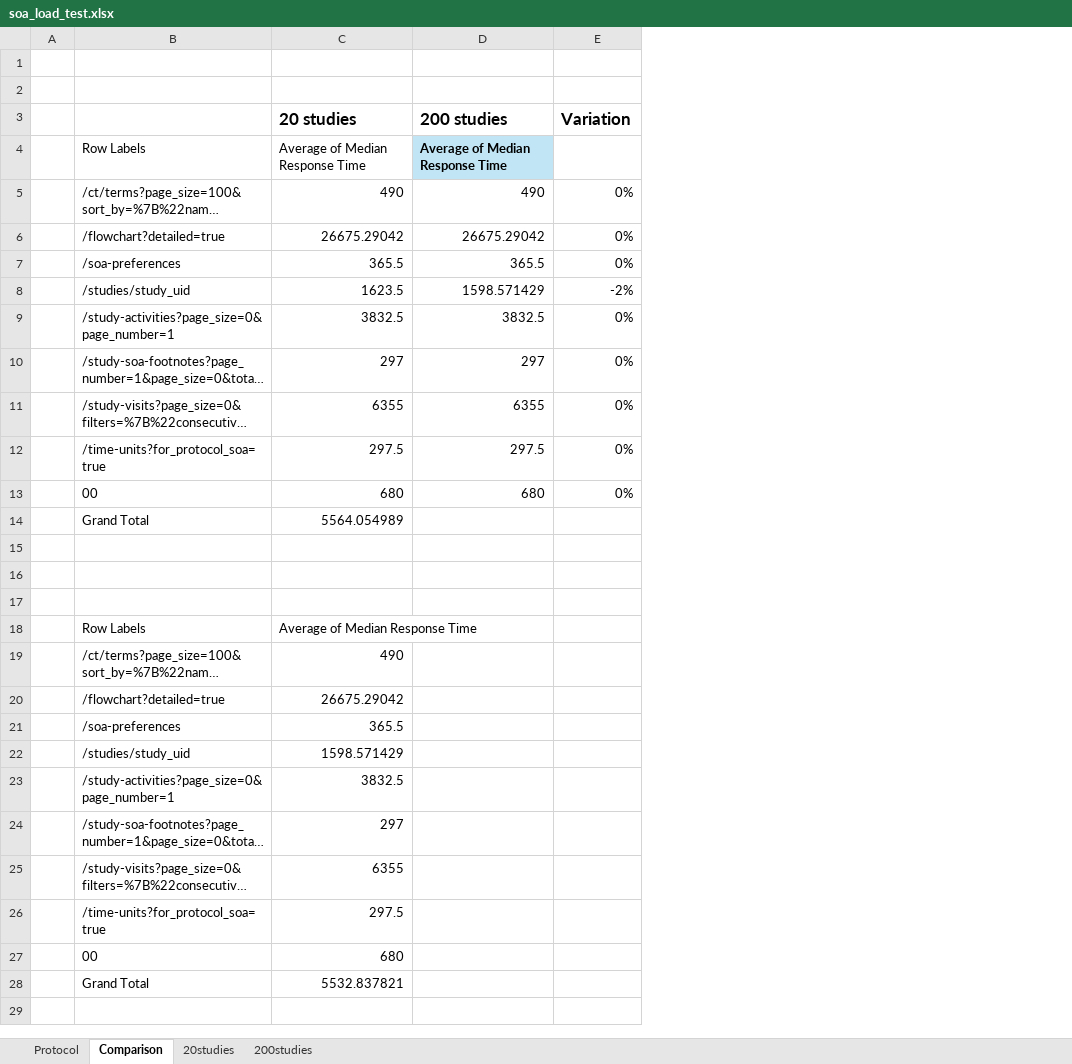
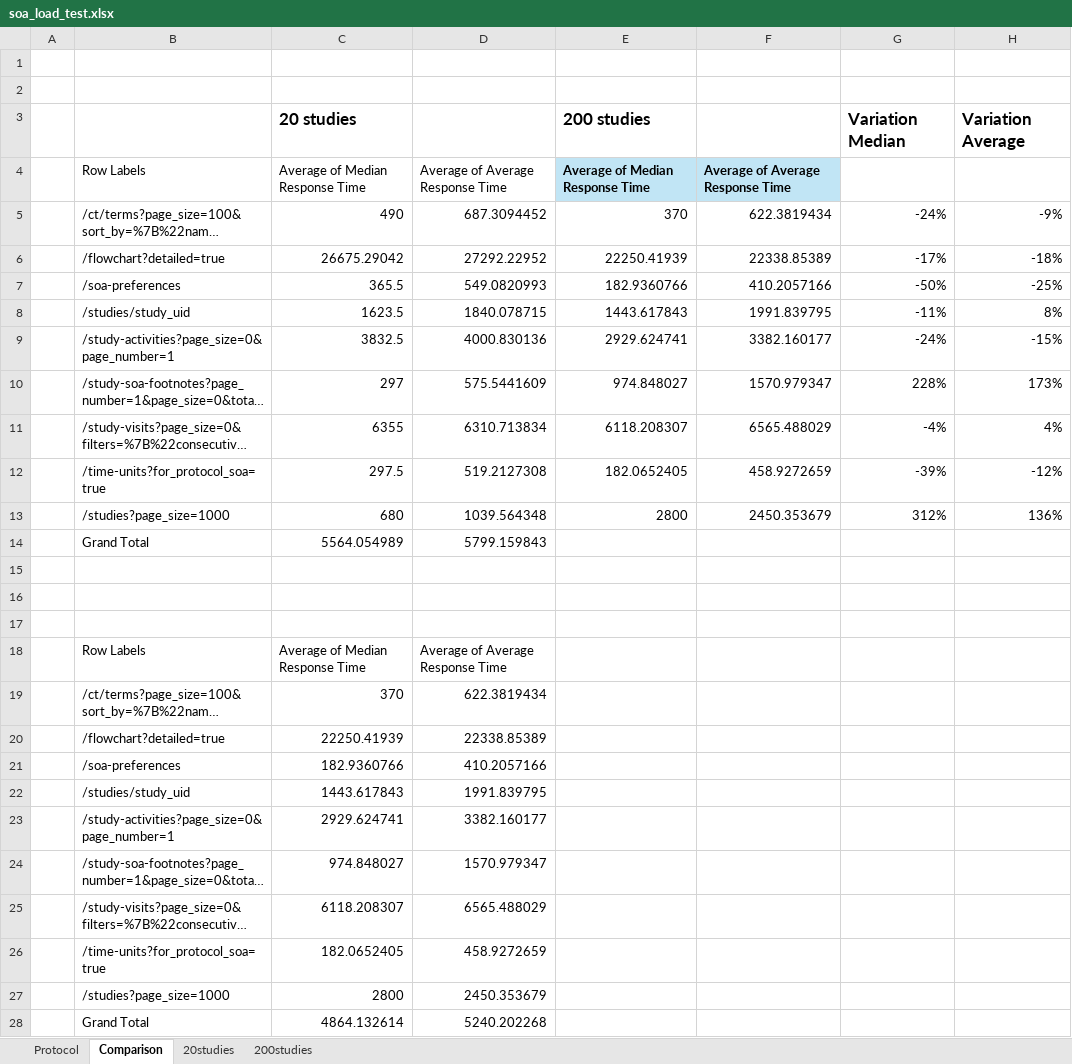
Before and after one commit to mariusconjeaud/openstudybuilder-load-test, an Excel workbook: results/soa_load_test.xlsx, sheet Comparison, drawn as a sheet; long unchanged cells end in …; values as stored, in another font and other column widths than the file's, no borders; conditional formats not drawn; removed rows and columns are numbered as before the commit, all else as after; the diff names each change by its address in the sheet, - before the commit and + after, or states it on an @@ line.

```diff
--- a/results/soa_load_test.xlsx (sheet Comparison)
+++ b/results/soa_load_test.xlsx (sheet Comparison)
-column C, rows 3-26: 20 studies | Average of Median Response Time | 490 | 26675.29042 | 365.5 | 1623.5 | 3832.5 | 297 | 6355 | 297.5 | 680 | 5564.054989 |  |  |  | Average of Median Response Time | 490 | 26675.29042 | 365.5 | 1598.571429 | 3832.5 | 297 | 6355 | 297.5
-column E, rows 3-13: Variation |  | 0% | 0% | 0% | -2% | 0% | 0% | 0% | 0% | 0%
+column D, rows 4-26: Average of Average Response Time | 687.3094452 | 27292.22952 | 549.0820993 | 1840.078715 | 4000.830136 | 575.5441609 | 6310.713834 | 519.2127308 | 1039.564348 | 5799.159843 |  |  |  | Average of Average Response Time | 622.3819434 | 22338.85389 | 410.2057166 | 1991.839795 | 3382.160177 | 1570.979347 | 6565.488029 | 458.9272659
+column E, rows 3-13: 200 studies | Average of Median Response Time | 370 | 22250.41939 | 182.9360766 | 1443.617843 | 2929.624741 | 974.848027 | 6118.208307 | 182.0652405 | 2800
+column F, rows 4-13: Average of Average Response Time | 622.3819434 | 22338.85389 | 410.2057166 | 1991.839795 | 3382.160177 | 1570.979347 | 6565.488029 | 458.9272659 | 2450.353679
+column G, rows 3-13: Variation Median |  | -24% | -17% | -50% | -11% | -24% | 228% | -4% | -39% | 312%
+column H, rows 3-13: Variation Average |  | -9% | -18% | -25% | 8% | -15% | 173% | 4% | -12% | 136%
-C3: 200 studies
+C3: 20 studies
@@ C4 fill: #C1E5F5 → none, bold: on → off @@
-C8: 1598.571429
+C8: 1623.5
-B13: 00
+B13: /studies?page_size=1000
-C14: (empty)
+C14: 5564.054989
-C18: (empty)
+C18: Average of Median Response Time
-C19: (empty)
+C19: 370
-C20: (empty)
+C20: 22250.41939
-C21: (empty)
+C21: 182.9360766
-C22: (empty)
+C22: 1443.617843
-C23: (empty)
+C23: 2929.624741
-C24: (empty)
+C24: 974.848027
-C25: (empty)
+C25: 6118.208307
-C26: (empty)
+C26: 182.0652405
-row 27:  | 00 | 680
-row 28:  | Grand Total | 5532.837821
+row 27:  | /studies?page_size=1000 | 2800 | 2450.353679
+row 28:  | Grand Total | 4864.132614 | 5240.202268
```
Also changed, not shown: sheet 200studies, sheet 20studies, formulas that keep their value.
